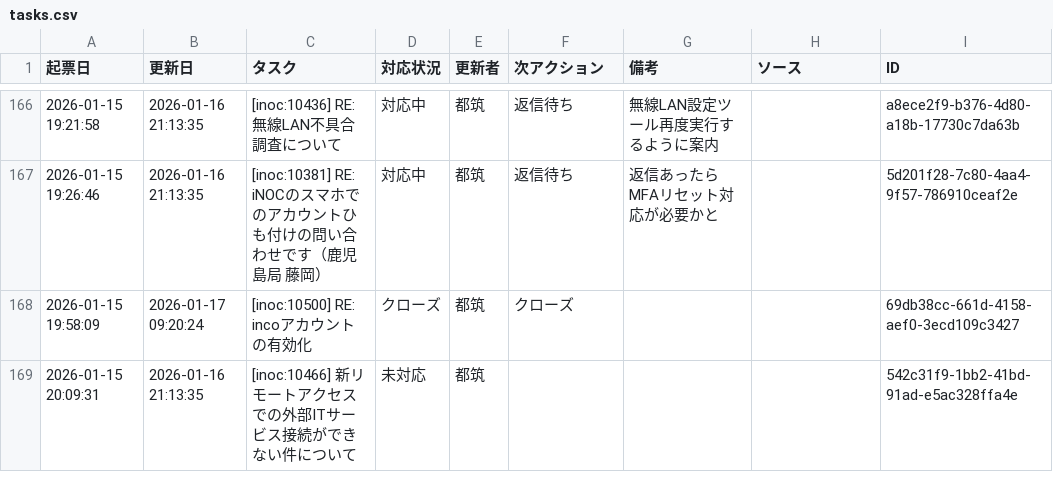
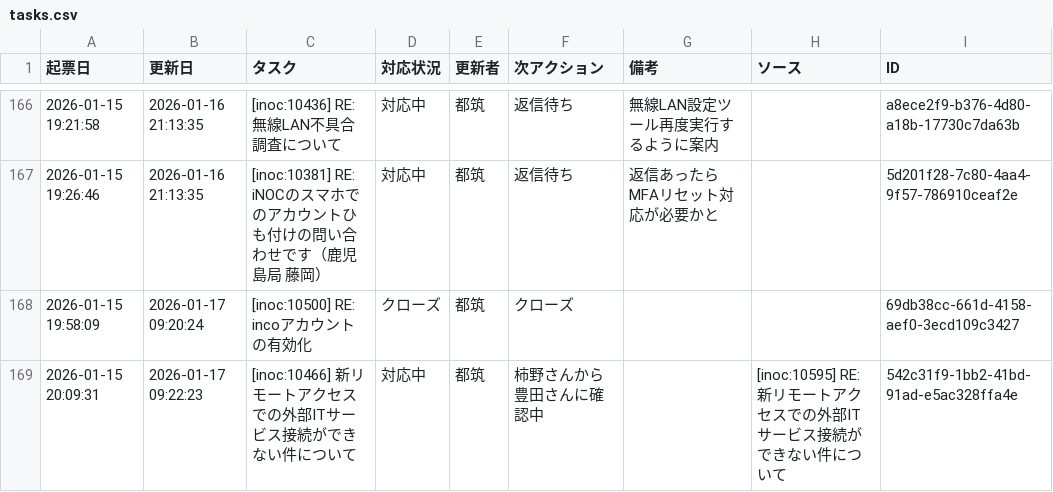
Before and after one commit to weakest4me/taskboard-streamlit, a CSV file: tasks.csv, drawn as a sheet; only a part is shown, gaps mark what is left out; the diff names each change by its address in the sheet, - before the commit and + after, or states it on an @@ line.

Commit message:
Update tasks.csv from Streamlit app (2026-01-17 09:22:23 JST)

```diff
--- a/tasks.csv
+++ b/tasks.csv
-B169 (更新日): 2026-01-16 21:13:35
+B169 (更新日): 2026-01-17 09:22:23
-D169 (対応状況): 未対応
+D169 (対応状況): 対応中
-F169 (次アクション): (empty)
+F169 (次アクション): 柿野さんから豊田さんに確認中
-H169 (ソース): (empty)
+H169 (ソース): [inoc:10595] RE: 新リモートアクセスでの外部ITサービス接続ができない件について
```
